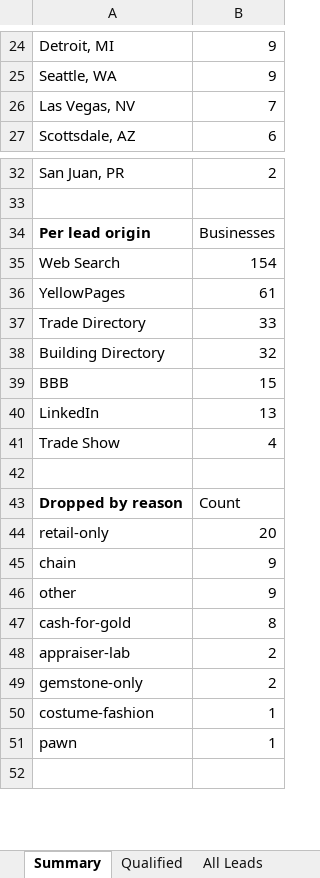
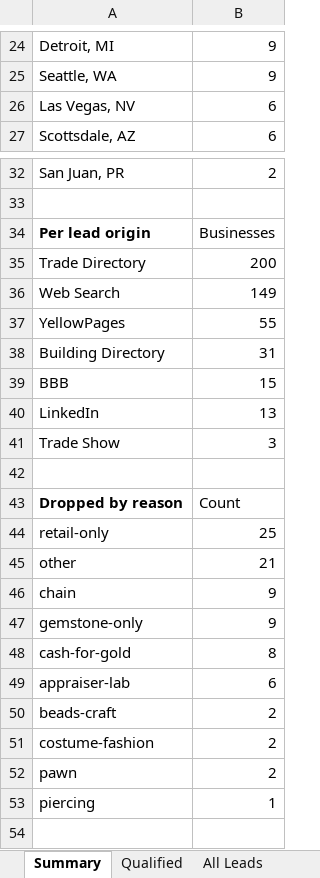
Before and after one commit to riyaansheth/claude-cloud, an Excel workbook: leadrun_diamonds/diamond_leads.xlsx, sheet Summary, drawn as a sheet; only a part is shown, gaps mark what is left out; values as stored, in another font and other column widths than the file's, no borders; removed rows and columns are numbered as before the commit, all else as after; the diff covers the shown part only; the diff names each change by its address in the sheet, - before the commit and + after, or states it on an @@ line.

```diff
--- a/leadrun_diamonds/diamond_leads.xlsx (sheet Summary)
+++ b/leadrun_diamonds/diamond_leads.xlsx (sheet Summary)
-B26: 7
+B26: 6
+row 35: Trade Directory | 200
-B36: 154
+B36: 149
-B37: 61
+B37: 55
-row 37: Trade Directory | 33
-B38: 32
+B38: 31
-B41: 4
+B41: 3
-B44: 20
+B44: 25
+row 45: other | 21
-A47: other
+A47: gemstone-only
-B49: 2
+B49: 6
-A50: gemstone-only
+A50: beads-craft
-B51:B52: 1
+B51:B52: 2
+row 53: piercing | 1
```
Also changed, not shown: 1 added row, 1 removed row and 8 edited cells elsewhere in this sheet, sheet All Leads, sheet Qualified, sheet Dropped, 4 other files.
